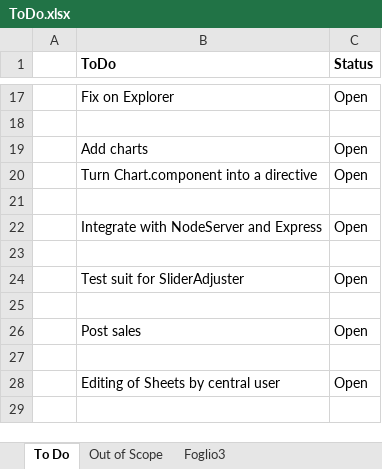
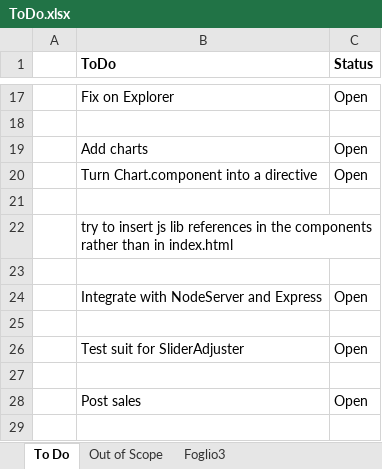
Before and after one commit to EnricoPicci/Sheets-ng2-beta, an Excel workbook: ToDo.xlsx, sheet To Do, drawn as a sheet; only a part is shown, gaps mark what is left out; the shorter side is filled out with more unchanged rows; values as stored, in another font and other column widths than the file's, no borders; the diff names each change by its address in the sheet, - before the commit and + after, or states it on an @@ line.

```diff
--- a/ToDo.xlsx (sheet To Do)
+++ b/ToDo.xlsx (sheet To Do)
+row 22:  | try to insert js lib references in the components rather than in index.html
+row 23: (empty)
```
Also changed, not shown: 24 other files.
